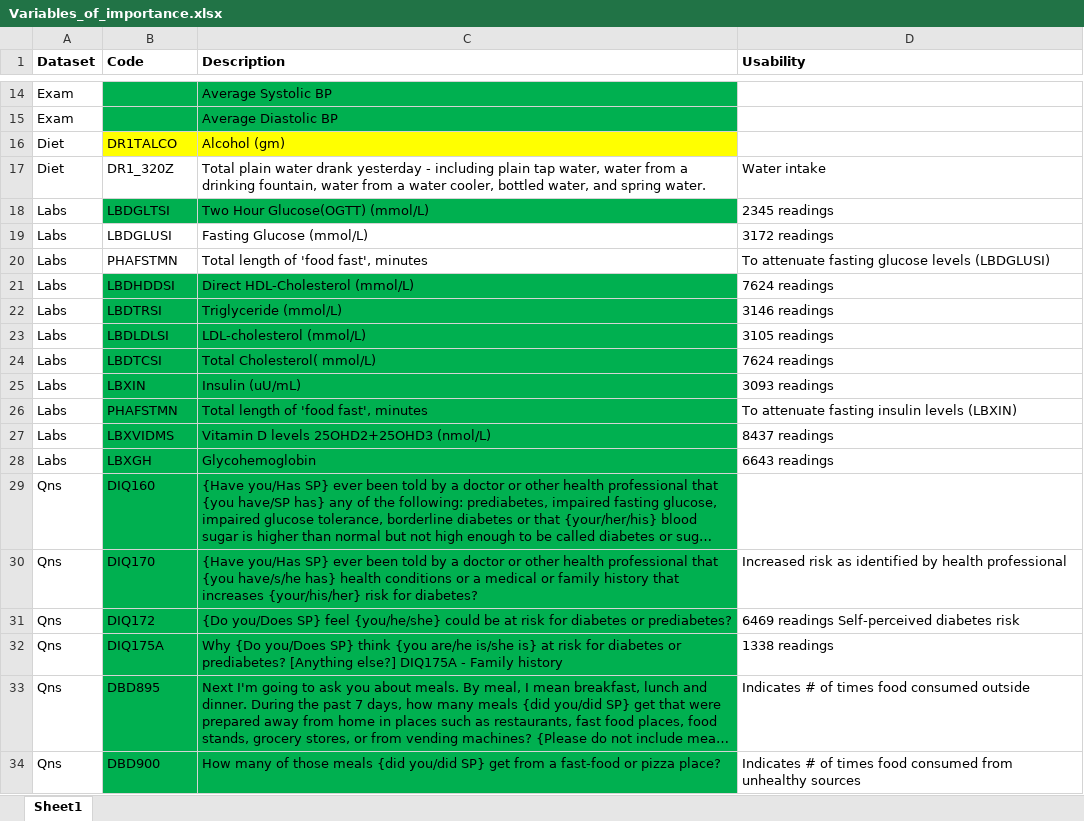
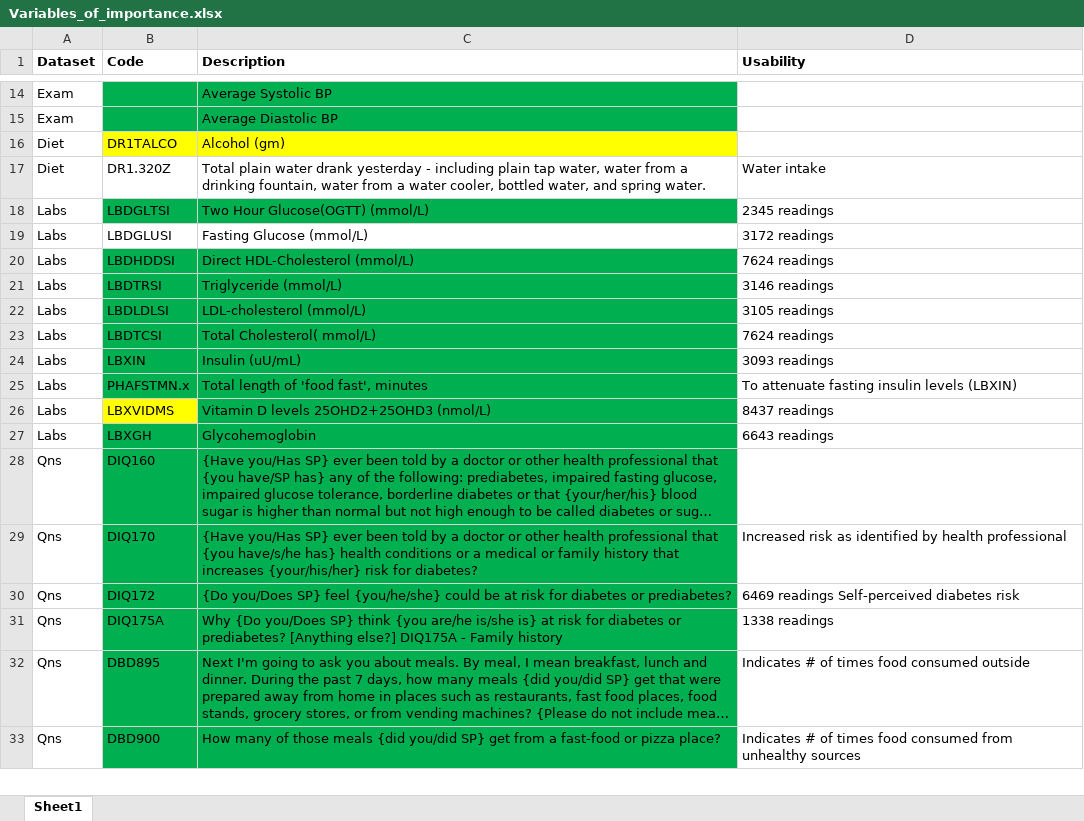
Before and after one commit to birddropping/IND5003-Group-Project, an Excel workbook: Variables_of_importance.xlsx, sheet Sheet1, drawn as a sheet; only a part is shown, gaps mark what is left out; long unchanged cells end in …; values as stored, in another font and other column widths than the file's, no borders; removed rows and columns are numbered as before the commit, all else as after; the diff names each change by its address in the sheet, - before the commit and + after, or states it on an @@ line.

Commit message:
Created base dataset from 75 Variables
Edits also made to Variables file:
1) "PHAFSTMN" to "PHAFSTMN.x" because that is how it is coded in the lab dataset

2) "LBXVIDMS" removed as this is not found in lab dataset

```diff
--- a/Variables_of_importance.xlsx (sheet Sheet1)
+++ b/Variables_of_importance.xlsx (sheet Sheet1)
-B17 (Code): DR1_320Z
+B17 (Code): DR1.320Z
-row 20: Labs | PHAFSTMN | Total length of 'food fast', minutes | To attenuate fasting glucose levels (LBDGLUSI)
-B25 (Code): PHAFSTMN
+B25 (Code): PHAFSTMN.x
-B26 fill: #00B050
+B26 fill: #FFFF00
```
Also changed, not shown: Variables.xlsx, 1 other file.
